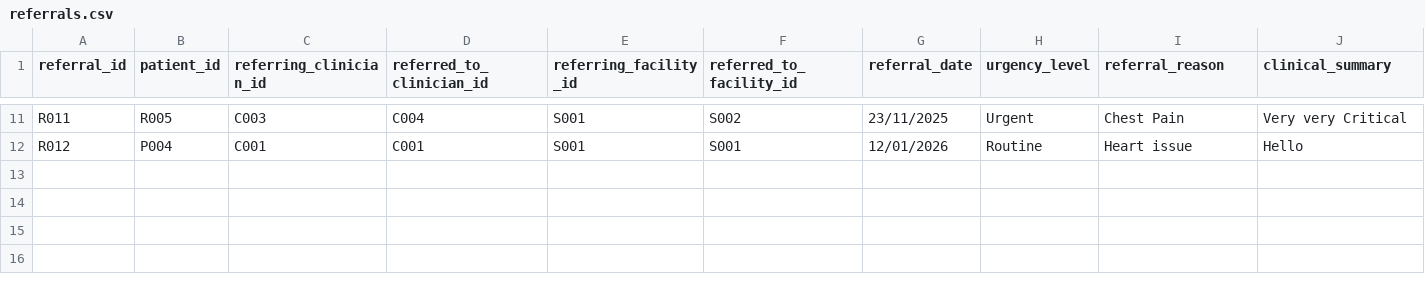
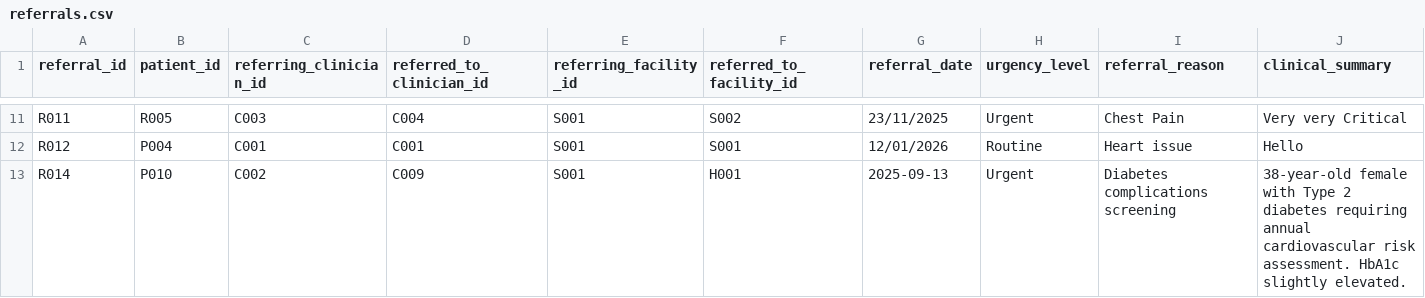
Before and after one commit to khubaibkhan18/HealthManagement-System-Khubaib-Khan, a CSV file: build/classes/data/referrals.csv, drawn as a sheet; only a part is shown, gaps mark what is left out; rows hold the shown columns only; the diff names each change by its address in the sheet, - before the commit and + after, or states it on an @@ line.

Commit message:
Sixteenth Commit: Fixing Referral Manager and Completing Code

```diff
--- a/build/classes/data/referrals.csv
+++ b/build/classes/data/referrals.csv
+row 13: R014 | P010 | C002 | C009 | S001 | H001 | 2025-09-13 | Urgent | Diabetes complications screening | 38-year-old female with Type 2 diabetes requiring annual cardiovascular risk assessment. HbA1c slightly elevated.
```
Also changed, not shown: src/data/referrals.csv, 7 other files.
